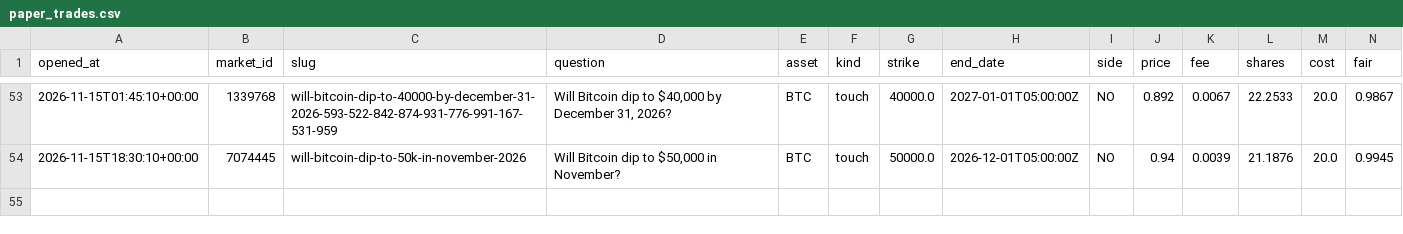
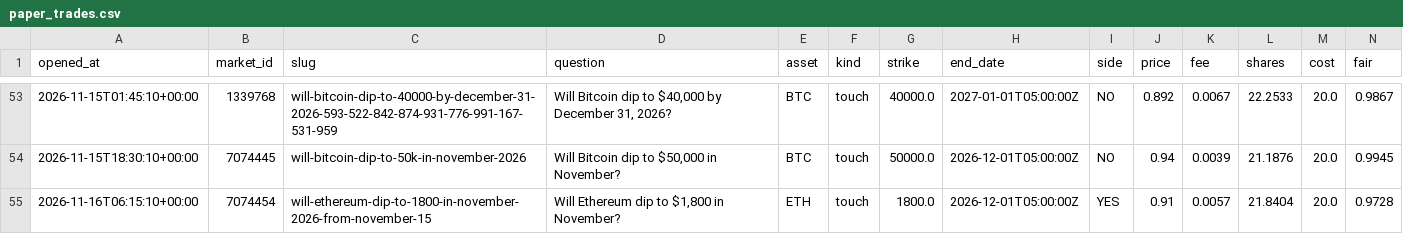
Before and after one commit to Chum1286/polymarket-paper-bot., a CSV file: data_atm/paper_trades.csv, drawn as a sheet; only a part is shown, gaps mark what is left out; rows hold the shown columns only; the diff names each change by its address in the sheet, - before the commit and + after, or states it on an @@ line.

Commit message:
paper bot run 2026-11-16T06:15Z

```diff
--- a/data_atm/paper_trades.csv
+++ b/data_atm/paper_trades.csv
+row 55: 2026-11-16T06:15:10+00:00 | 7074454 | will-ethereum-dip-to-1800-in-november-2026-from-november-15 | Will Ethereum dip to $1,800 in November? | ETH | touch | 1800.0 | 2026-12-01T05:00:00Z | YES | 0.91 | 0.0057 | 21.8404 | 20.0 | 0.9728
```
Also changed, not shown: 2 other files.
